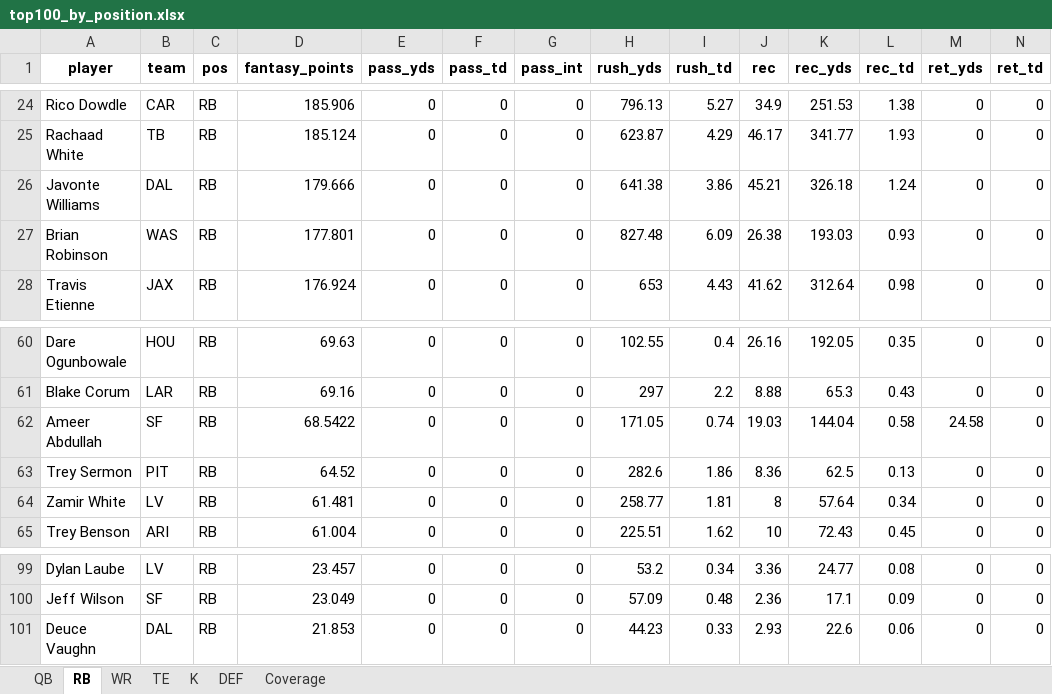
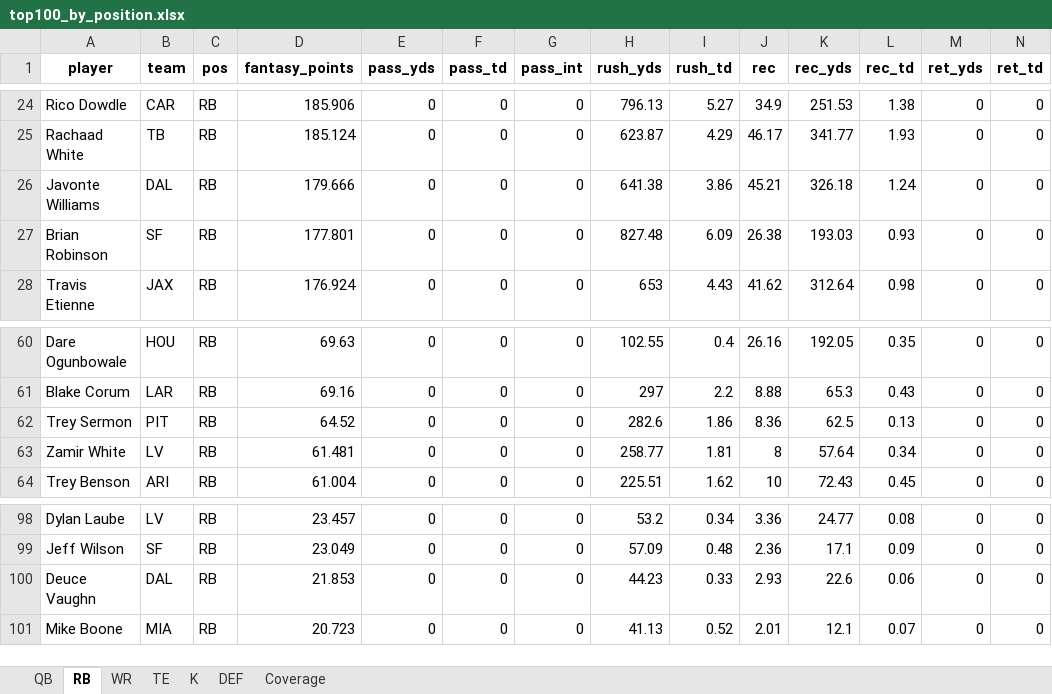
Before and after one commit to janus-tg/nfl_draft, an Excel workbook: output/top100_by_position.xlsx, sheet RB, drawn as a sheet; only a part is shown, gaps mark what is left out; values as stored, in another font and other column widths than the file's, no borders; removed rows and columns are numbered as before the commit, all else as after; rows hold the shown columns only; the diff names each change by its address in the sheet, - before the commit and + after, or states it on an @@ line.

```diff
--- a/output/top100_by_position.xlsx (sheet RB)
+++ b/output/top100_by_position.xlsx (sheet RB)
-B27 (team): WAS
+B27 (team): SF
-row 62: Ameer Abdullah | SF | RB | 68.5422 | 0 | 0 | 0 | 171.05 | 0.74 | 19.03 | 144.04 | 0.58 | 24.58 | 0
+row 101: Mike Boone | MIA | RB | 20.723 | 0 | 0 | 0 | 41.13 | 0.52 | 2.01 | 12.1 | 0.07 | 0 | 0
```
Also changed, not shown: sheet Coverage, sheet WR, 29 other files.
